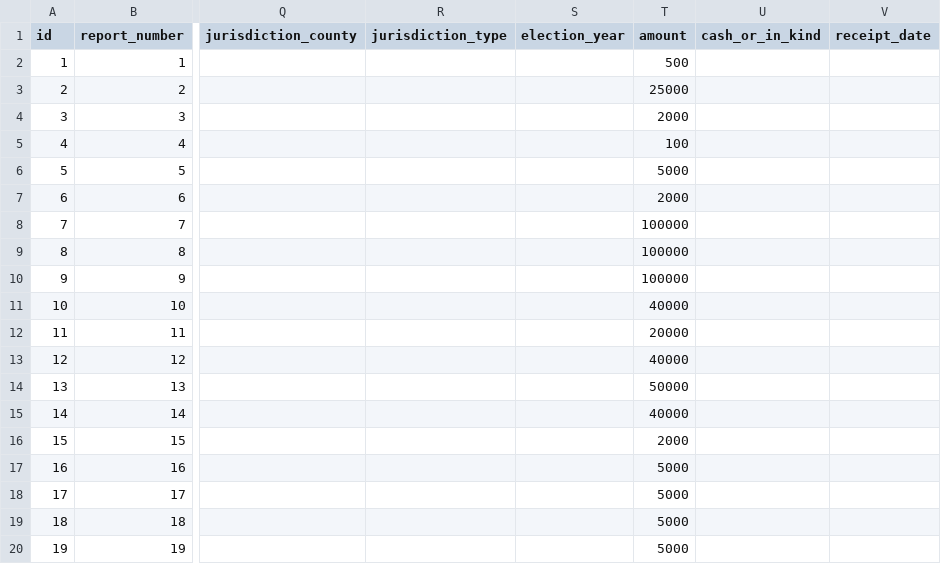
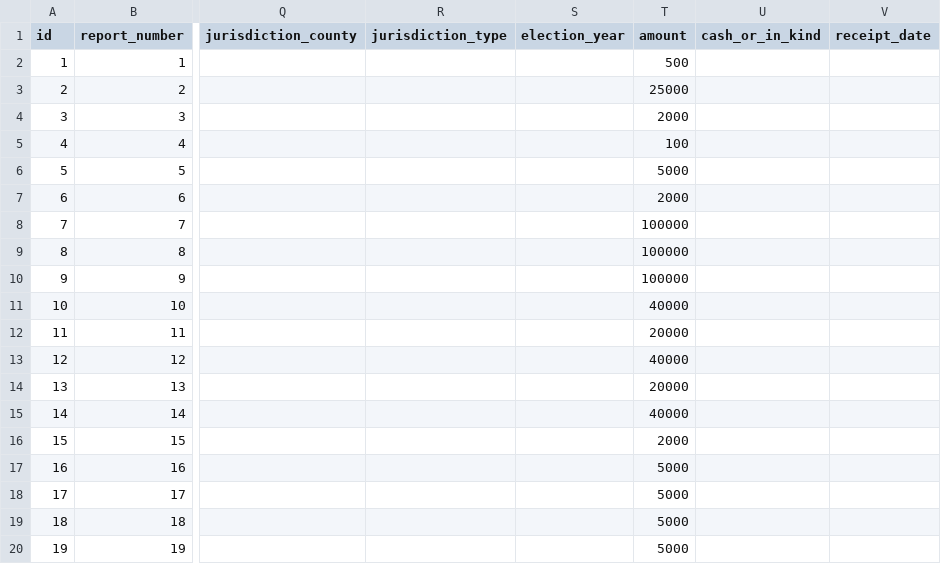
Before and after one commit to birdmw/Light_Money, a CSV file: data/small test data.csv, drawn as a sheet; only a part is shown, gaps mark what is left out; the diff names each change by its address in the sheet, - before the commit and + after, or states it on an @@ line.

```diff
--- a/data/small test data.csv
+++ b/data/small test data.csv
-T14 (amount): 50000
+T14 (amount): 20000
```
Also changed, not shown: 1 other file.
